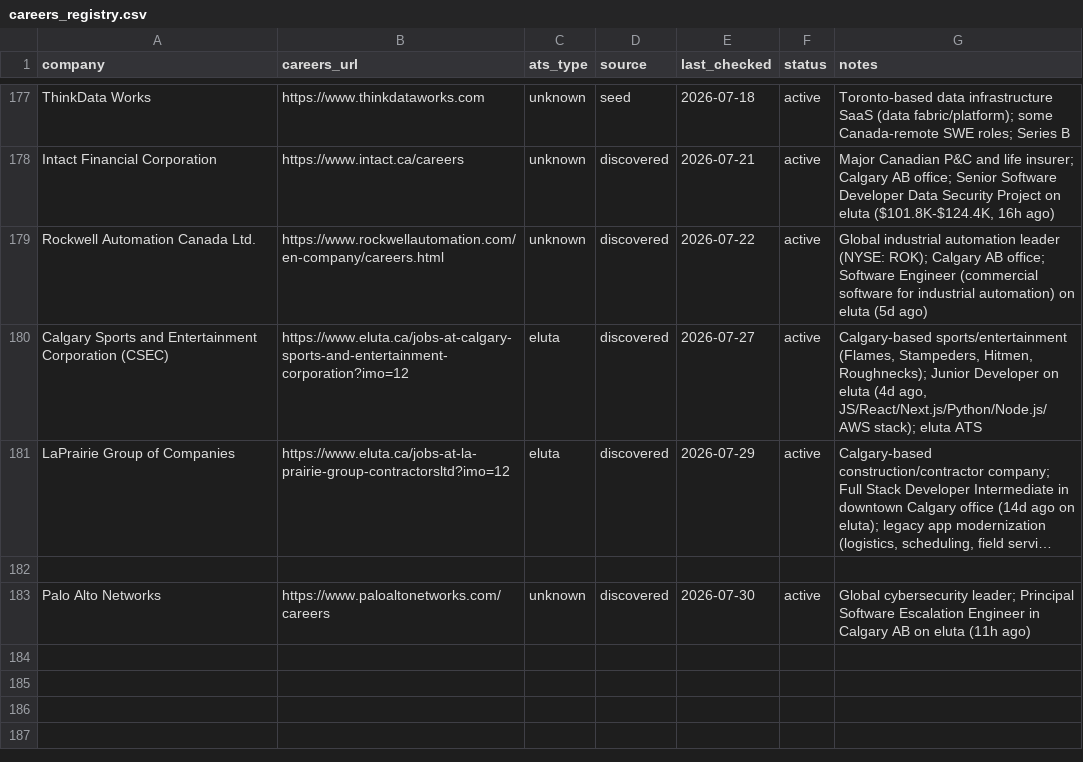
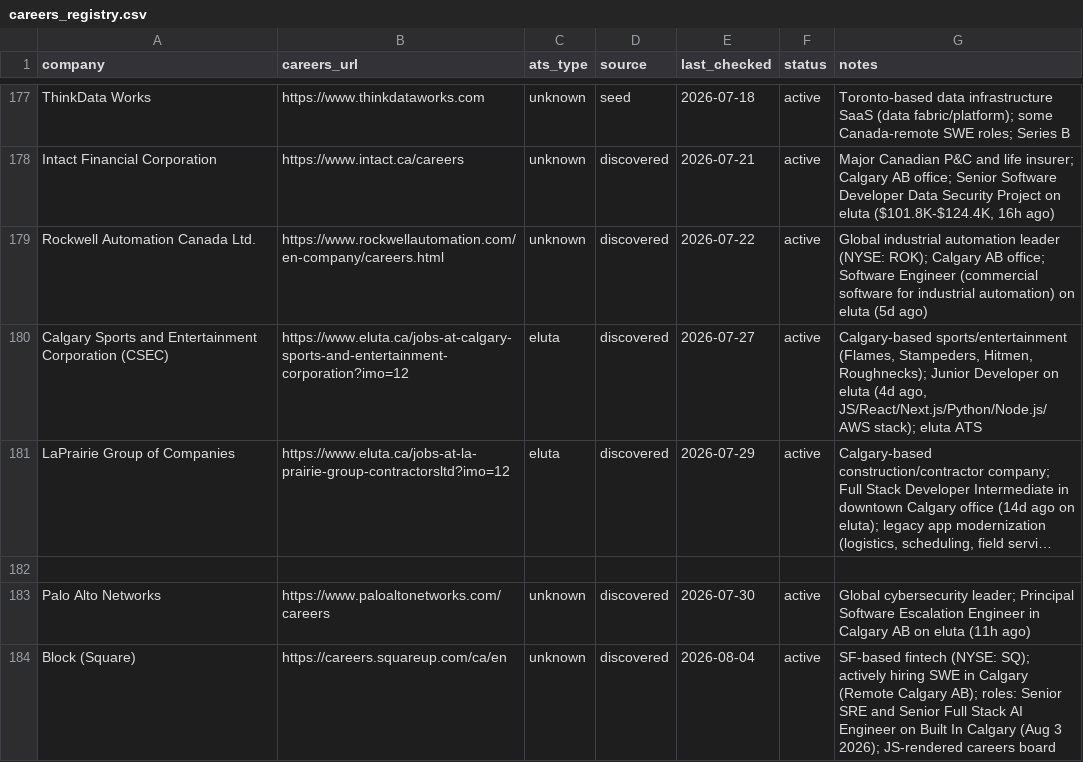
Before and after one commit to opsclawd/career-targets, a CSV file: careers/careers_registry.csv, drawn as a sheet; only a part is shown, gaps mark what is left out; long unchanged cells end in …; the diff names each change by its address in the sheet, - before the commit and + after, or states it on an @@ line.

```diff
--- a/careers/careers_registry.csv
+++ b/careers/careers_registry.csv
+row 184: Block (Square) | https://careers.squareup.com/ca/en | unknown | discovered | 2026-08-04 | active | SF-based fintech (NYSE: SQ); actively hiring SWE in Calgary (Remote Calgary AB); roles: Senior SRE and Senior Full Stack AI Engineer on Built In Calgary (Aug 3 2026); JS-rendered careers board
```
Also changed, not shown: careers/jobs_registry.csv, 1 other file.
